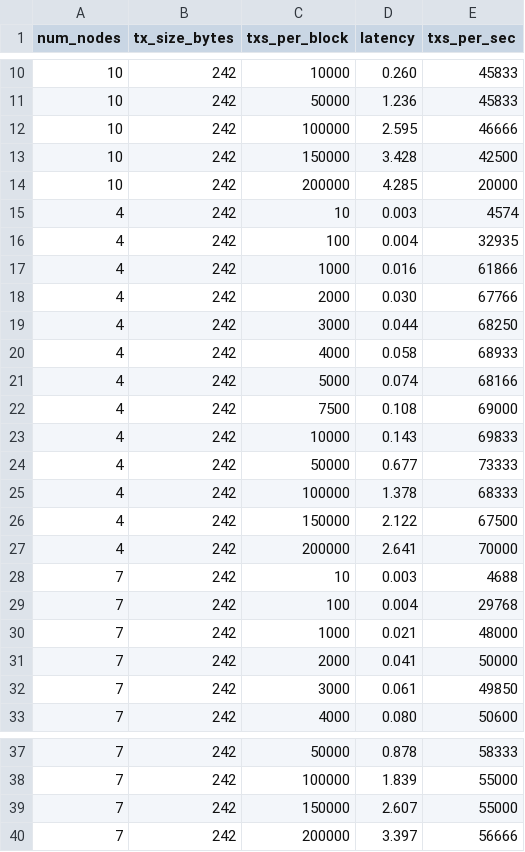
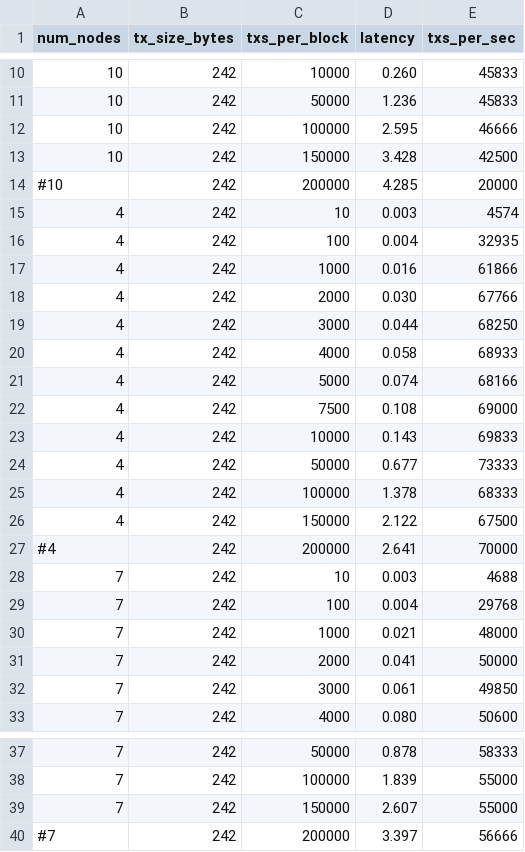
Before and after one commit to AndreSantos0/Probabilistic-Chained-Blockchain-Consensus, a CSV file: docs/experimental/pro_simplex_bp.csv, drawn as a sheet; only a part is shown, gaps mark what is left out.

```diff
--- a/docs/experimental/pro_simplex_bp.csv
+++ b/docs/experimental/pro_simplex_bp.csv
@@ -13,3 +13,3 @@ num_nodes;tx_size_bytes;txs_per_block;latency;txs_per_sec
 10;242;150000;3.428;42500
-10;242;200000;4.285;20000
+#10;242;200000;4.285;20000
 4;242;10;0.003;4574
@@ -26,3 +26,3 @@ num_nodes;tx_size_bytes;txs_per_block;latency;txs_per_sec
 4;242;150000;2.122;67500
-4;242;200000;2.641;70000
+#4;242;200000;2.641;70000
 7;242;10;0.003;4688
@@ -39,2 +39,2 @@ num_nodes;tx_size_bytes;txs_per_block;latency;txs_per_sec
 7;242;150000;2.607;55000
-7;242;200000;3.397;56666
+#7;242;200000;3.397;56666
```
Also changed, not shown: docs/experimental/simplex.csv, docs/experimental/simplex_bp.csv, 15 other files.
